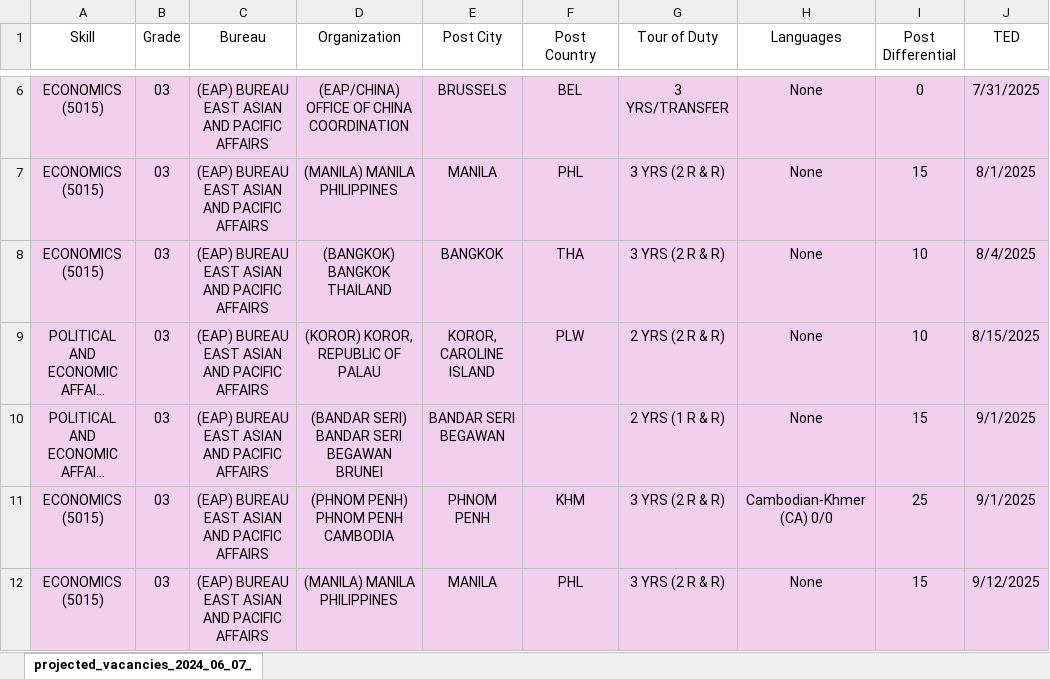
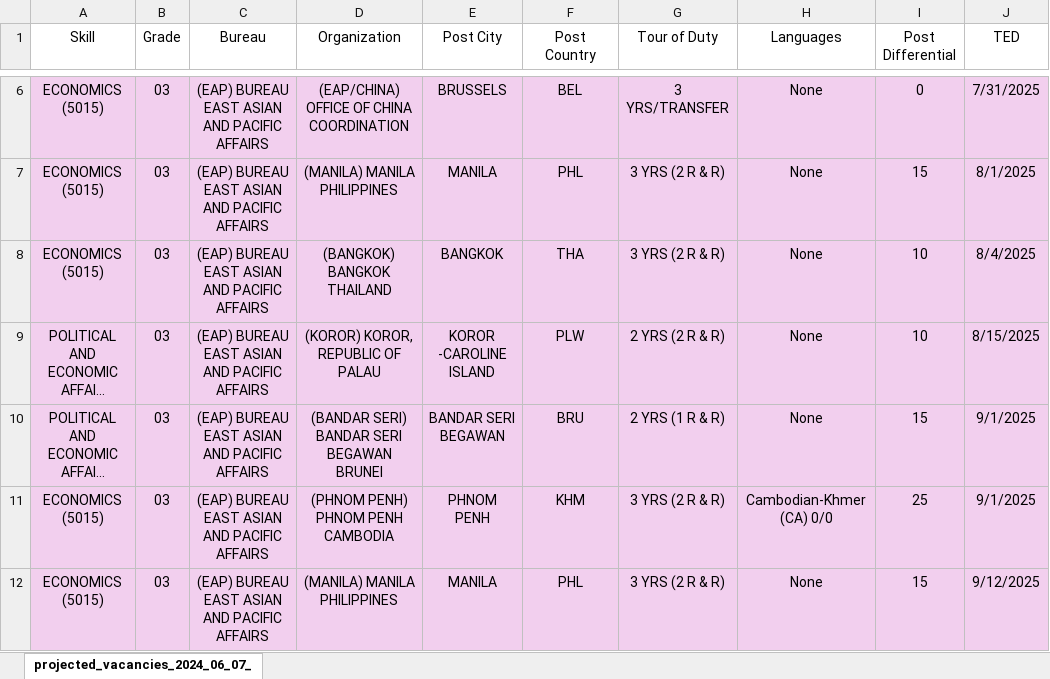
Before and after one commit to LeviImbuzan/Python4Everybody, an Excel workbook: 5. Capstone Projects (Module 5)/Module 1/2025BidList.xlsx, sheet projected_vacancies_2024_06_07_, drawn as a sheet; only a part is shown, gaps mark what is left out; long unchanged cells end in …; values as stored, in another font and other column widths than the file's, no borders; the diff covers the shown part only; the diff names each change by its address in the sheet, - before the commit and + after, or states it on an @@ line.

```diff
--- a/5. Capstone Projects (Module 5)/Module 1/2025BidList.xlsx (sheet projected_vacancies_2024_06_07_)
+++ b/5. Capstone Projects (Module 5)/Module 1/2025BidList.xlsx (sheet projected_vacancies_2024_06_07_)
-E9 (Post City): KOROR, CAROLINE ISLAND
+E9 (Post City): KOROR -CAROLINE ISLAND
-F10 (Post Country): (empty)
+F10 (Post Country): BRU
```
Also changed, not shown: 4 edited cells elsewhere in this sheet, 10 other files.
